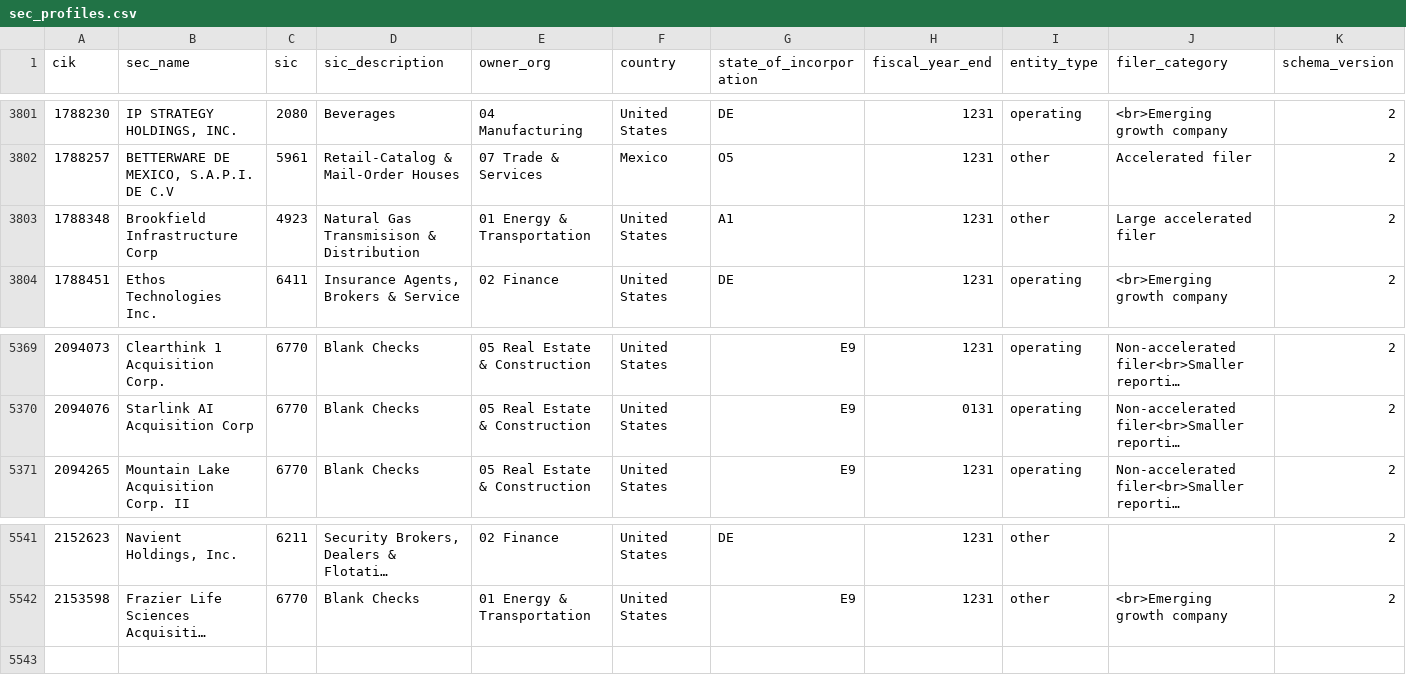
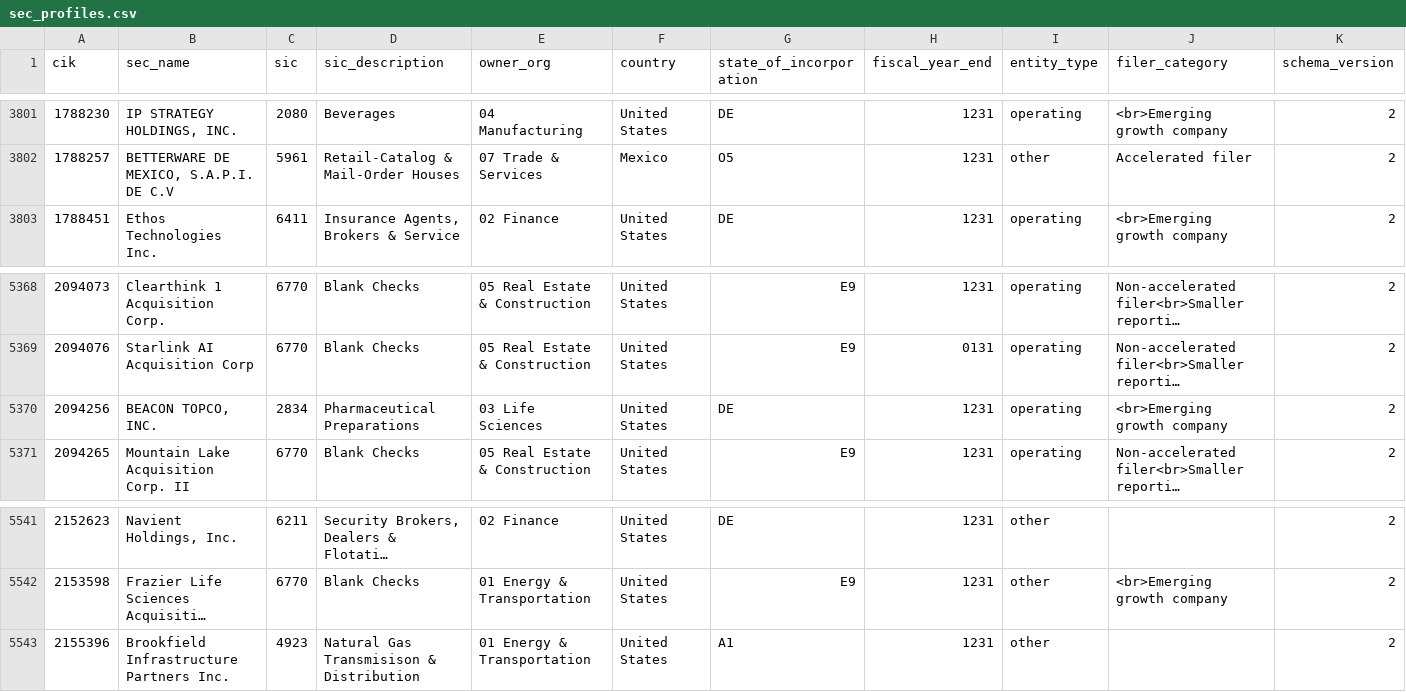
Before and after one commit to ojxsmali/financial-intelligence-v7, a CSV file: data/sec_profiles.csv, drawn as a sheet; only a part is shown, gaps mark what is left out; long unchanged cells end in …; removed rows and columns are numbered as before the commit, all else as after; the diff names each change by its address in the sheet, - before the commit and + after, or states it on an @@ line.

```diff
--- a/data/sec_profiles.csv
+++ b/data/sec_profiles.csv
-row 3803: 1788348 | Brookfield Infrastructure Corp | 4923 | Natural Gas Transmisison & Distribution | 01 Energy & Transportation | United States | A1 | 1231 | other | Large accelerated filer | 2
+row 5370: 2094256 | BEACON TOPCO, INC. | 2834 | Pharmaceutical Preparations | 03 Life Sciences | United States | DE | 1231 | operating | <br>Emerging growth company | 2
+row 5543: 2155396 | Brookfield Infrastructure Partners Inc. | 4923 | Natural Gas Transmisison & Distribution | 01 Energy & Transportation | United States | A1 | 1231 | other |  | 2
```
Also changed, not shown: 55 other files.
